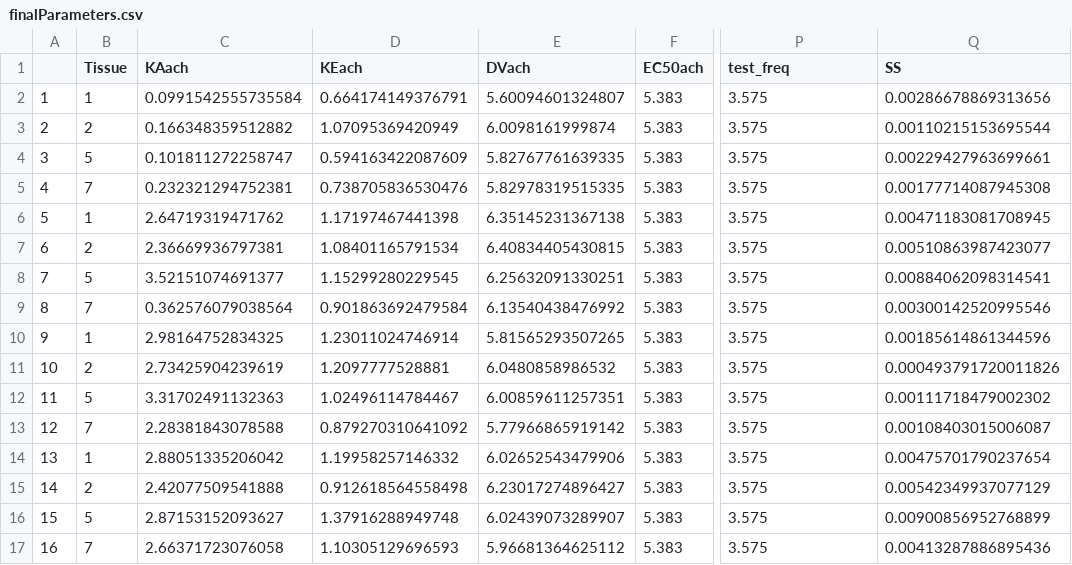
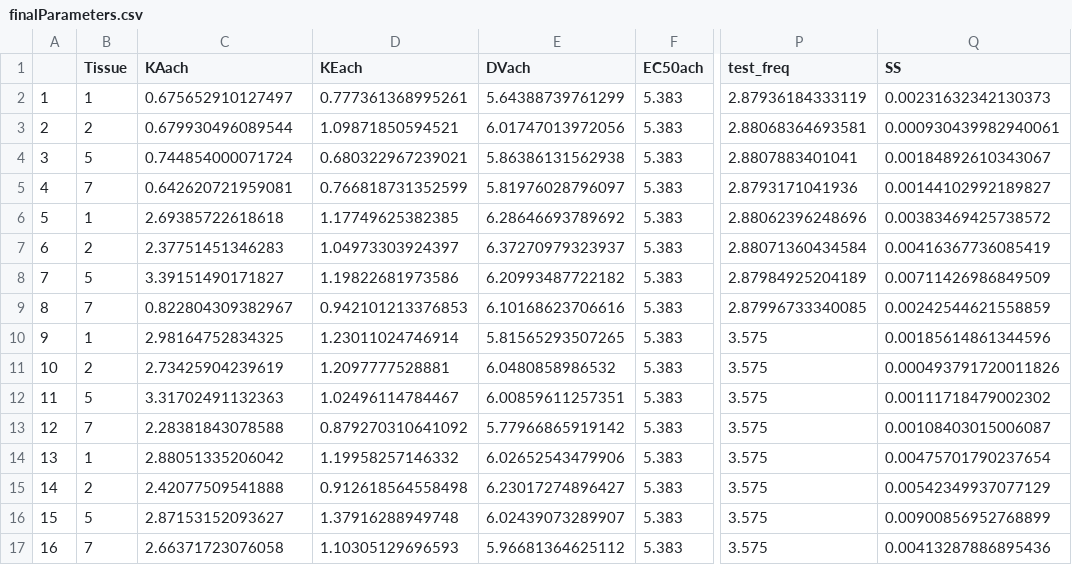
Before and after one commit to CamKieff/NervePKPDmodel, a CSV file: FormattedLowerTrachea/finalParameters.csv, drawn as a sheet; only a part is shown, gaps mark what is left out; the diff names each change by its address in the sheet, - before the commit and + after, or states it on an @@ line.

```diff
--- a/FormattedLowerTrachea/finalParameters.csv
+++ b/FormattedLowerTrachea/finalParameters.csv
-C2 (KAach): 0.0991542555735584
+C2 (KAach): 0.675652910127497
-D2 (KEach): 0.664174149376791
+D2 (KEach): 0.777361368995261
-E2 (DVach): 5.60094601324807
+E2 (DVach): 5.64388739761299
-P2 (test_freq): 3.575
+P2 (test_freq): 2.87936184333119
-Q2 (SS): 0.00286678869313656
+Q2 (SS): 0.00231632342130373
-C3 (KAach): 0.166348359512882
+C3 (KAach): 0.679930496089544
-D3 (KEach): 1.07095369420949
+D3 (KEach): 1.09871850594521
-E3 (DVach): 6.0098161999874
+E3 (DVach): 6.01747013972056
-P3 (test_freq): 3.575
+P3 (test_freq): 2.88068364693581
-Q3 (SS): 0.00110215153695544
+Q3 (SS): 0.000930439982940061
-C4 (KAach): 0.101811272258747
+C4 (KAach): 0.744854000071724
-D4 (KEach): 0.594163422087609
+D4 (KEach): 0.680322967239021
-E4 (DVach): 5.82767761639335
+E4 (DVach): 5.86386131562938
-P4 (test_freq): 3.575
+P4 (test_freq): 2.8807883401041
-Q4 (SS): 0.00229427963699661
+Q4 (SS): 0.00184892610343067
-C5 (KAach): 0.232321294752381
+C5 (KAach): 0.642620721959081
-D5 (KEach): 0.738705836530476
+D5 (KEach): 0.766818731352599
-E5 (DVach): 5.82978319515335
+E5 (DVach): 5.81976028796097
-P5 (test_freq): 3.575
+P5 (test_freq): 2.8793171041936
-Q5 (SS): 0.00177714087945308
+Q5 (SS): 0.00144102992189827
-C6 (KAach): 2.64719319471762
+C6 (KAach): 2.69385722618618
-D6 (KEach): 1.17197467441398
+D6 (KEach): 1.17749625382385
-E6 (DVach): 6.35145231367138
+E6 (DVach): 6.28646693789692
-P6 (test_freq): 3.575
+P6 (test_freq): 2.88062396248696
-Q6 (SS): 0.00471183081708945
+Q6 (SS): 0.00383469425738572
-C7 (KAach): 2.36669936797381
+C7 (KAach): 2.37751451346283
-D7 (KEach): 1.08401165791534
+D7 (KEach): 1.04973303924397
-E7 (DVach): 6.40834405430815
+E7 (DVach): 6.37270979323937
-P7 (test_freq): 3.575
+P7 (test_freq): 2.88071360434584
-Q7 (SS): 0.00510863987423077
+Q7 (SS): 0.00416367736085419
-C8 (KAach): 3.52151074691377
+C8 (KAach): 3.39151490171827
-D8 (KEach): 1.15299280229545
+D8 (KEach): 1.19822681973586
-E8 (DVach): 6.25632091330251
+E8 (DVach): 6.20993487722182
-P8 (test_freq): 3.575
+P8 (test_freq): 2.87984925204189
-Q8 (SS): 0.00884062098314541
+Q8 (SS): 0.00711426986849509
-C9 (KAach): 0.362576079038564
+C9 (KAach): 0.822804309382967
-D9 (KEach): 0.901863692479584
+D9 (KEach): 0.942101213376853
-E9 (DVach): 6.13540438476992
+E9 (DVach): 6.10168623706616
-P9 (test_freq): 3.575
+P9 (test_freq): 2.87996733340085
-Q9 (SS): 0.00300142520995546
+Q9 (SS): 0.00242544621558859
```
Also changed, not shown: 1 other file.
